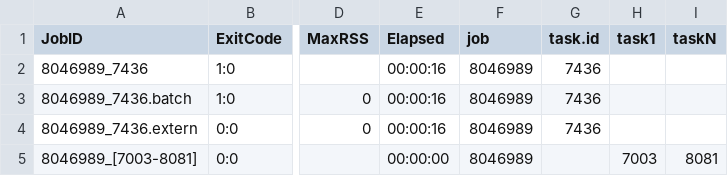
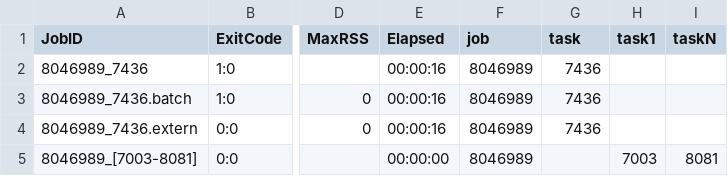
Before and after one commit to tdhock/slurm, a CSV file: inst/extdata/sacct_tasks_input_multi_state.csv, drawn as a sheet; only a part is shown, gaps mark what is left out; the diff names each change by its address in the sheet, - before the commit and + after, or states it on an @@ line.

Commit message:
fix-task

```diff
--- a/inst/extdata/sacct_tasks_input_multi_state.csv
+++ b/inst/extdata/sacct_tasks_input_multi_state.csv
-G1: task.id
+G1: task
```
Also changed, not shown: 2 other files.
